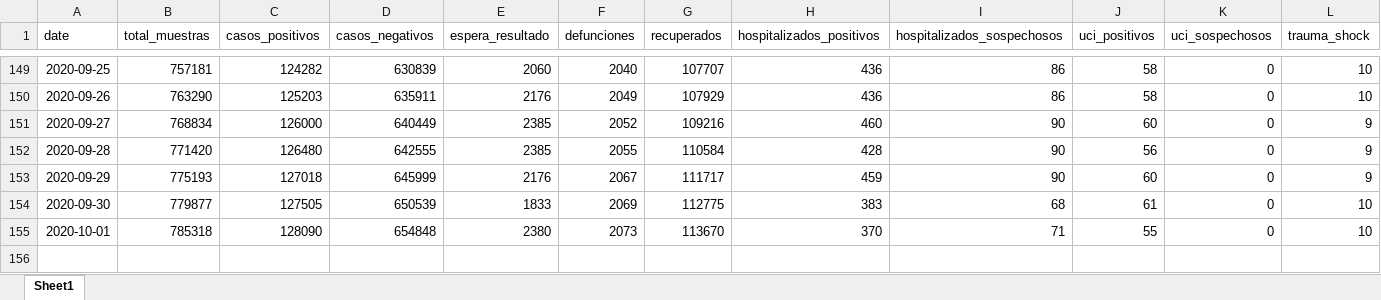
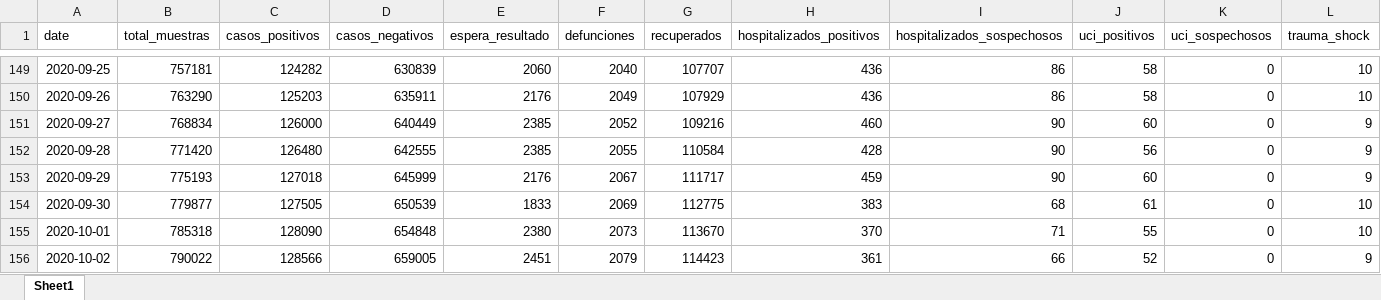
Before and after one commit to MilerDiazZevallos/Arequipa-Covid-19, an Excel workbook: data_GERESA/DatosArequipa.xlsx, sheet Sheet1, drawn as a sheet; only a part is shown, gaps mark what is left out; values as stored, in another font and other column widths than the file's, no borders; charts and pictures not drawn; rows hold the shown columns only; the diff names each change by its address in the sheet, - before the commit and + after, or states it on an @@ line.

Commit message:
Add files via upload

```diff
--- a/data_GERESA/DatosArequipa.xlsx (sheet Sheet1)
+++ b/data_GERESA/DatosArequipa.xlsx (sheet Sheet1)
+row 156: 2020-10-02 | 790022 | 128566 | 659005 | 2451 | 2079 | 114423 | 361 | 66 | 52 | 0 | 9
```
